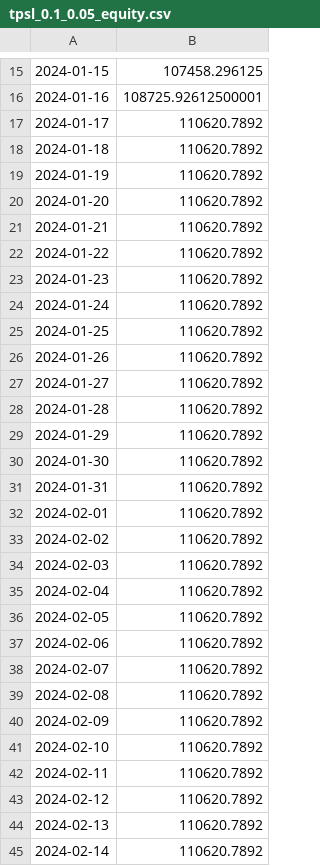
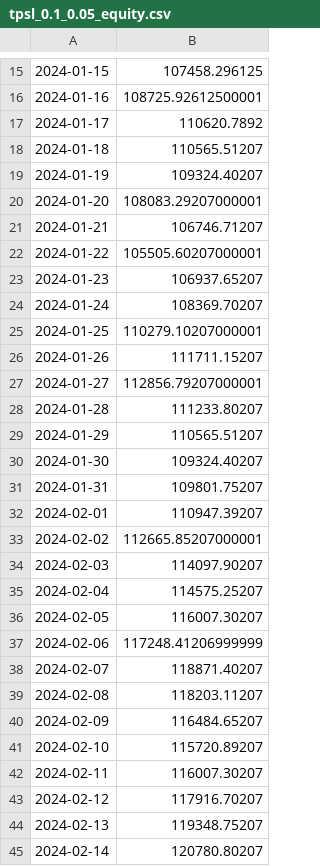
Before and after one commit to mallocfeng/Stocktool, a CSV file: results/tpsl_0.1_0.05_equity.csv, drawn as a sheet; only a part is shown, gaps mark what is left out; the diff covers the shown part only; the diff names each change by its address in the sheet, - before the commit and + after, or states it on an @@ line.

```diff
--- a/results/tpsl_0.1_0.05_equity.csv
+++ b/results/tpsl_0.1_0.05_equity.csv
-B18: 110620.7892
+B18: 110565.51207
-B19: 110620.7892
+B19: 109324.40207
-B20: 110620.7892
+B20: 108083.29207000001
-B21: 110620.7892
+B21: 106746.71207
-B22: 110620.7892
+B22: 105505.60207000001
-B23: 110620.7892
+B23: 106937.65207
-B24: 110620.7892
+B24: 108369.70207
-B25: 110620.7892
+B25: 110279.10207000001
-B26: 110620.7892
+B26: 111711.15207
-B27: 110620.7892
+B27: 112856.79207000001
-B28: 110620.7892
+B28: 111233.80207
-B29: 110620.7892
+B29: 110565.51207
-B30: 110620.7892
+B30: 109324.40207
-B31: 110620.7892
+B31: 109801.75207
-B32: 110620.7892
+B32: 110947.39207
-B33: 110620.7892
+B33: 112665.85207000001
-B34: 110620.7892
+B34: 114097.90207
-B35: 110620.7892
+B35: 114575.25207
-B36: 110620.7892
+B36: 116007.30207
-B37: 110620.7892
+B37: 117248.41206999999
-B38: 110620.7892
+B38: 118871.40207
-B39: 110620.7892
+B39: 118203.11207
-B40: 110620.7892
+B40: 116484.65207
-B41: 110620.7892
+B41: 115720.89207
-B42: 110620.7892
+B42: 116007.30207
-B43: 110620.7892
+B43: 117916.70207
-B44: 110620.7892
+B44: 119348.75207
-B45: 110620.7892
+B45: 120780.80207
```
Also changed, not shown: 15 edited cells elsewhere in this file, results/fixed_10_equity.csv, results/fixed_20_equity.csv, 7 other files.
